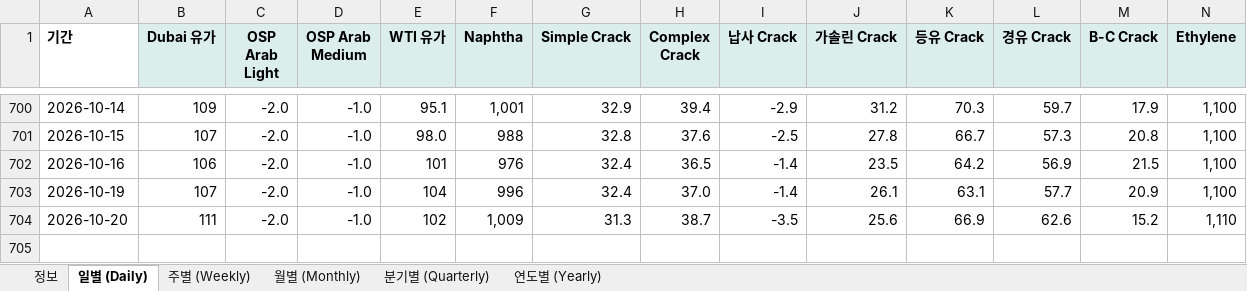
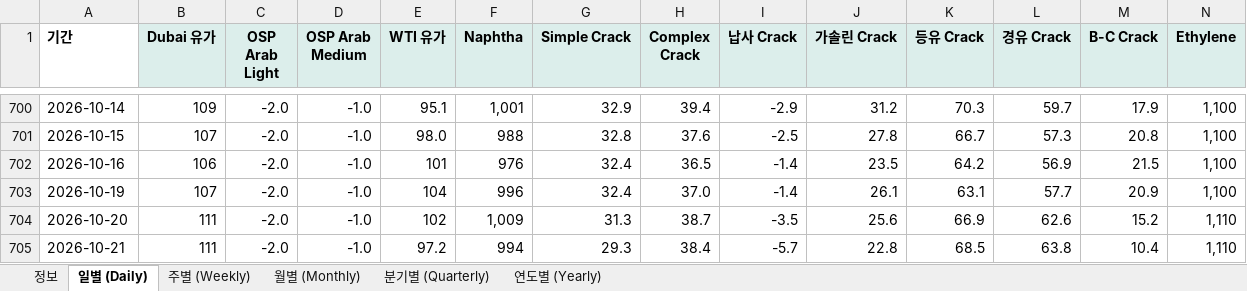
Before and after one commit to jwk490-cell/research-lab, an Excel workbook: data/chem_prices.xlsx, sheet 일별 (Daily), drawn as a sheet; only a part is shown, gaps mark what is left out; values as stored, in another font and other column widths than the file's, no borders; rows hold the shown columns only; the diff names each change by its address in the sheet, - before the commit and + after, or states it on an @@ line.

```diff
--- a/data/chem_prices.xlsx (sheet 일별 (Daily))
+++ b/data/chem_prices.xlsx (sheet 일별 (Daily))
+row 705: 2026-10-21 | 111 | -2.0 | -1.0 | 97.2 | 994 | 29.3 | 38.4 | -5.7 | 22.8 | 68.5 | 63.8 | 10.4 | 1,110
```
Also changed, not shown: sheet 정보, 2 other files.
